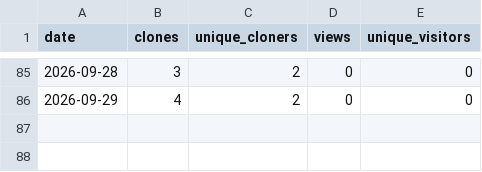
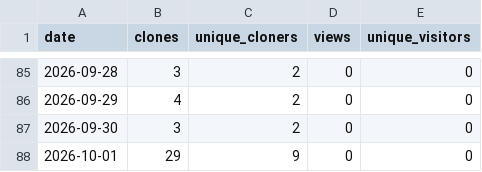
Before and after one commit to nullx2-x/eagleeye-qa-agent, a CSV file: analytics/github-traffic/daily.csv, drawn as a sheet; only a part is shown, gaps mark what is left out.

```diff
--- a/analytics/github-traffic/daily.csv
+++ b/analytics/github-traffic/daily.csv
@@ -86 +86,3 @@ date,clones,unique_cloners,views,unique_visitors
 2026-09-29,4,2,0,0
+2026-09-30,3,2,0,0
+2026-10-01,29,9,0,0
```
Also changed, not shown: analytics/github-traffic/snapshots.csv, 2 other files.
